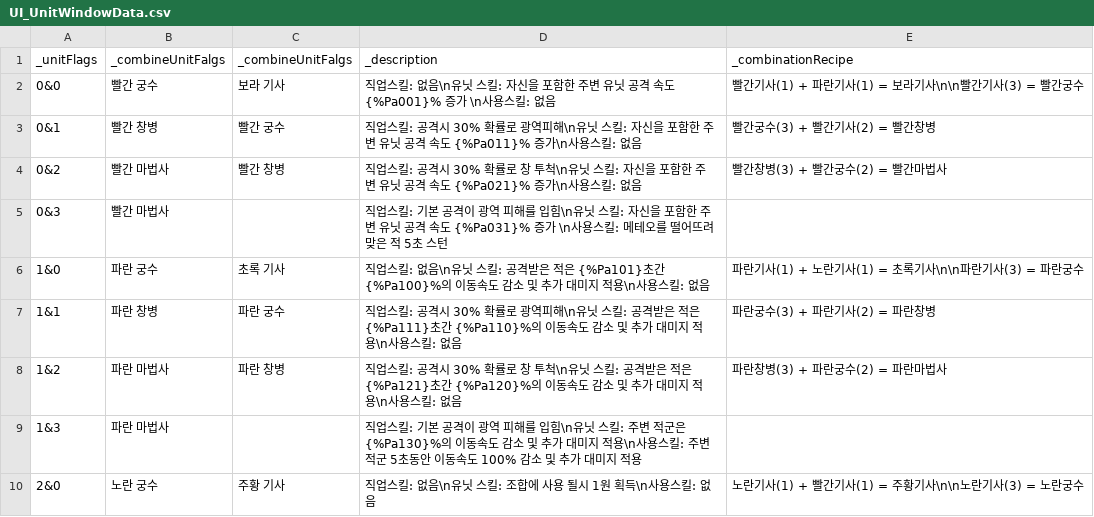
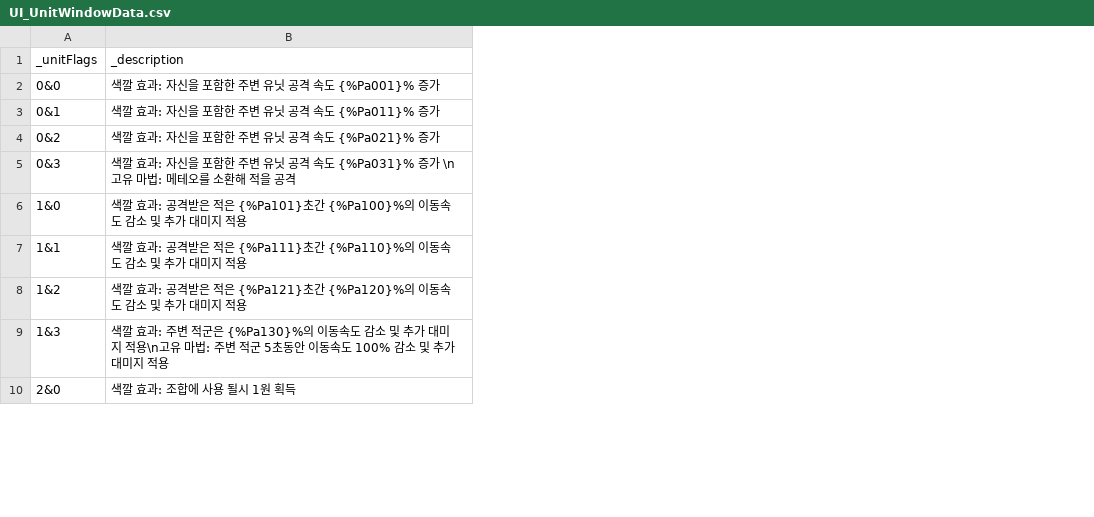
Before and after one commit to Penguin-God/TowerDefenseGame, a CSV file: Assets/Resources/Data/UIData/UI_UnitWindowData.csv, drawn as a sheet; only a part is shown; removed rows and columns are numbered as before the commit, all else as after; the diff names each change by its address in the sheet, - before the commit and + after, or states it on an @@ line.

```diff
--- a/Assets/Resources/Data/UIData/UI_UnitWindowData.csv
+++ b/Assets/Resources/Data/UIData/UI_UnitWindowData.csv
-column B, rows 1-10: _combineUnitFalgs | 빨간 궁수 | 빨간 창병 | 빨간 마법사 | 빨간 마법사 | 파란 궁수 | 파란 창병 | 파란 마법사 | 파란 마법사 | 노란 궁수
-column C, rows 1-10: _combineUnitFalgs | 보라 기사 | 빨간 궁수 | 빨간 창병 |  | 초록 기사 | 파란 궁수 | 파란 창병 |  | 주황 기사
-column D, rows 1-10: _description | 직업스킬: 없음\n유닛 스킬: 자신을 포함한 주변 유닛 공격 속도 {%Pa001}% 증가 \n사용스킬: 없음 | 직업스킬: 공격시 30% 확률로 광역피해\n유닛 스킬: 자신을 포함한 주변 유닛 공격 속도 {%Pa011}% 증가\n사용스킬: 없음 | 직업스킬: 공격시 30% 확률로 창 투척\n유닛 스킬: 자신을 포함한 주변 유닛 공격 속도 {%Pa021}% 증가\n사용스킬: 없음 | 직업스킬: 기본 공격이 광역 피해를 입힘\n유닛 스킬: 자신을 포함한 주변 유닛 공격 속도 {%Pa031}% 증가 \n사용스킬: 메테오를 떨어뜨려 맞은 적 5초 스턴 | 직업스킬: 없음\n유닛 스킬: 공격받은 적은 {%Pa101}초간 {%Pa100}%의 이동속도 감소 및 추가 대미지 적용\n사용스킬: 없음 | 직업스킬: 공격시 30% 확률로 광역피해\n유닛 스킬: 공격받은 적은 {%Pa111}초간 {%Pa110}%의 이동속도 감소 및 추가 대미지 적용\n사용스킬: 없음 | 직업스킬: 공격시 30% 확률로 창 투척\n유닛 스킬: 공격받은 적은 {%Pa121}초간 {%Pa120}%의 이동속도 감소 및 추가 대미지 적용\n사용스킬: 없음 | 직업스킬: 기본 공격이 광역 피해를 입힘\n유닛 스킬: 주변 적군은 {%Pa130}%의 이동속도 감소 및 추가 대미지 적용\n사용스킬: 주변 적군 5초동안 이동속도 100% 감소 및 추가 대미지 적용 | 직업스킬: 없음\n유닛 스킬: 조합에 사용 될시 1원 획득\n사용스킬: 없음
-column E, rows 1-10: _combinationRecipe | 빨간기사(1) + 파란기사(1) = 보라기사\n\n빨간기사(3) = 빨간궁수 | 빨간궁수(3) + 빨간기사(2) = 빨간창병 | 빨간창병(3) + 빨간궁수(2) = 빨간마법사 |  | 파란기사(1) + 노란기사(1) = 초록기사\n\n파란기사(3) = 파란궁수 | 파란궁수(3) + 파란기사(2) = 파란창병 | 파란창병(3) + 파란궁수(2) = 파란마법사 |  | 노란기사(1) + 빨간기사(1) = 주황기사\n\n노란기사(3) = 노란궁수
+column B, rows 1-10: _description | 색깔 효과: 자신을 포함한 주변 유닛 공격 속도 {%Pa001}% 증가 | 색깔 효과: 자신을 포함한 주변 유닛 공격 속도 {%Pa011}% 증가 | 색깔 효과: 자신을 포함한 주변 유닛 공격 속도 {%Pa021}% 증가 | 색깔 효과: 자신을 포함한 주변 유닛 공격 속도 {%Pa031}% 증가 \n고유 마법: 메테오를 소환해 적을 공격 | 색깔 효과: 공격받은 적은 {%Pa101}초간 {%Pa100}%의 이동속도 감소 및 추가 대미지 적용 | 색깔 효과: 공격받은 적은 {%Pa111}초간 {%Pa110}%의 이동속도 감소 및 추가 대미지 적용 | 색깔 효과: 공격받은 적은 {%Pa121}초간 {%Pa120}%의 이동속도 감소 및 추가 대미지 적용 | 색깔 효과: 주변 적군은 {%Pa130}%의 이동속도 감소 및 추가 대미지 적용\n고유 마법: 주변 적군 5초동안 이동속도 100% 감소 및 추가 대미지 적용 | 색깔 효과: 조합에 사용 될시 1원 획득
```
Also changed, not shown: 1 other file.
